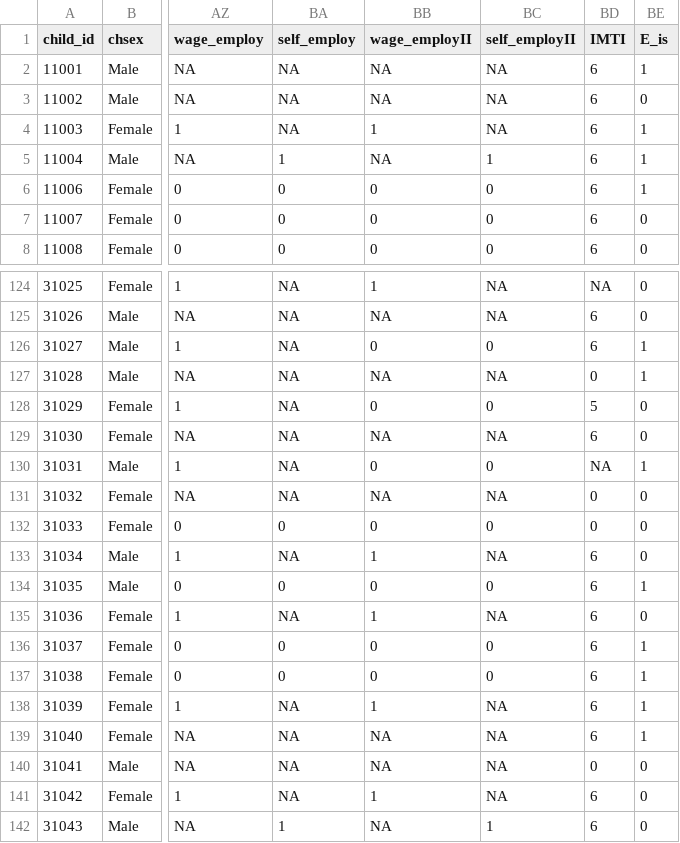
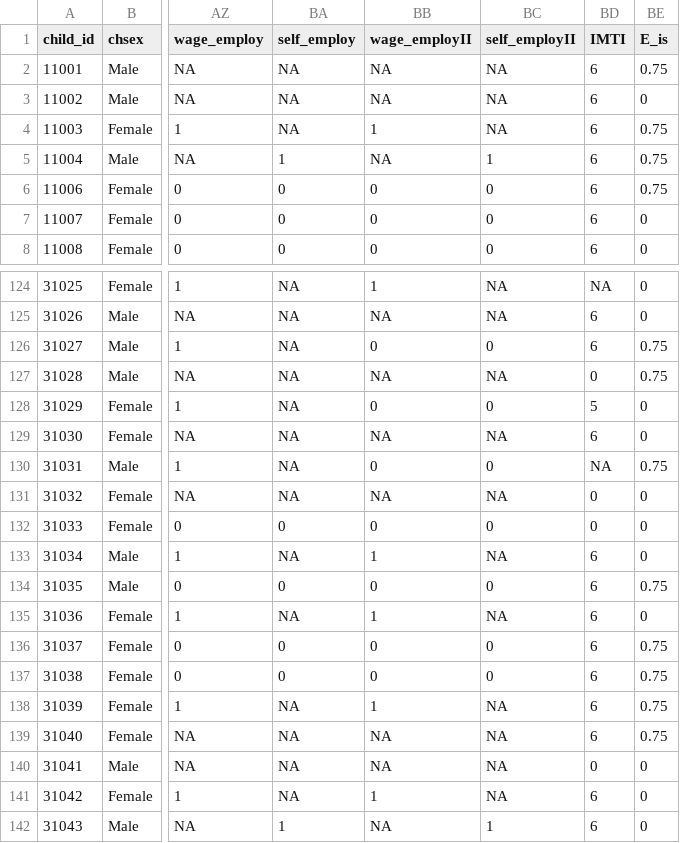
Before and after one commit to lemitaye/potential_research-Young_Lives, a CSV file: data/aa_samp.csv, drawn as a sheet; only a part is shown, gaps mark what is left out; the diff covers the shown part only; the diff names each change by its address in the sheet, - before the commit and + after, or states it on an @@ line.

```diff
--- a/data/aa_samp.csv
+++ b/data/aa_samp.csv
-BE2 (E_is): 1
+BE2 (E_is): 0.75
-BE4:BE6 (E_is): 1
+BE4:BE6 (E_is): 0.75
-BE126:BE127 (E_is): 1
+BE126:BE127 (E_is): 0.75
-BE130 (E_is): 1
+BE130 (E_is): 0.75
-BE134 (E_is): 1
+BE134 (E_is): 0.75
-BE136:BE139 (E_is): 1
+BE136:BE139 (E_is): 0.75
```
Also changed, not shown: 41 edited cells elsewhere in this file, 2 other files.
